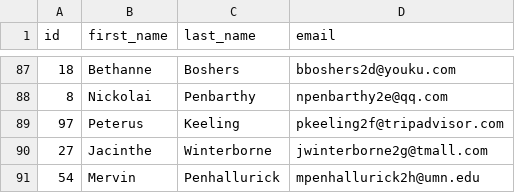
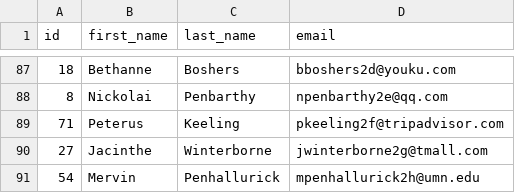
Before and after one commit to TheBond08/Data-Structures-Project-2, a CSV file: lib/MOCK_DATA.csv, drawn as a sheet; only a part is shown, gaps mark what is left out.

Commit message:
fix

```diff
--- a/lib/MOCK_DATA.csv
+++ b/lib/MOCK_DATA.csv
@@ -88,3 +88,3 @@ id,first_name,last_name,email
 8,Nickolai,Penbarthy,npenbarthy2e@qq.com
-97,Peterus,Keeling,pkeeling2f@tripadvisor.com
+71,Peterus,Keeling,pkeeling2f@tripadvisor.com
 27,Jacinthe,Winterborne,jwinterborne2g@tmall.com
```
